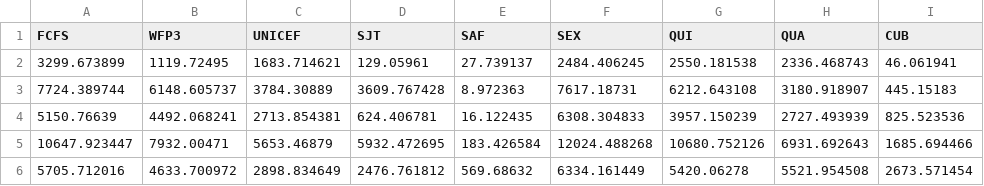
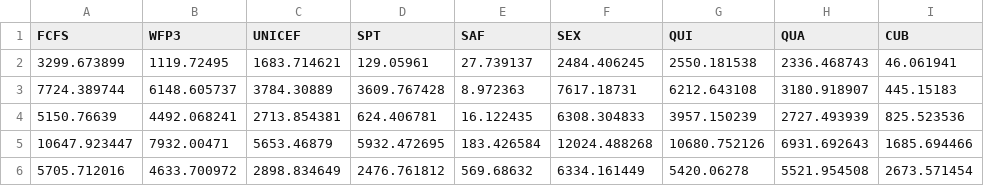
Before and after one commit to fredgrub/sim-sched, a CSV file: DATA/experiments/Lublin_1024_runtimes.csv, drawn as a sheet; only a part is shown; the diff names each change by its address in the sheet, - before the commit and + after, or states it on an @@ line.

Commit message:
Change CSV entry name

```diff
--- a/DATA/experiments/Lublin_1024_runtimes.csv
+++ b/DATA/experiments/Lublin_1024_runtimes.csv
-D1: SJT
+D1: SPT
```
Also changed, not shown: DATA/experiments/Lublin_256_runtimes.csv, 1 other file.
